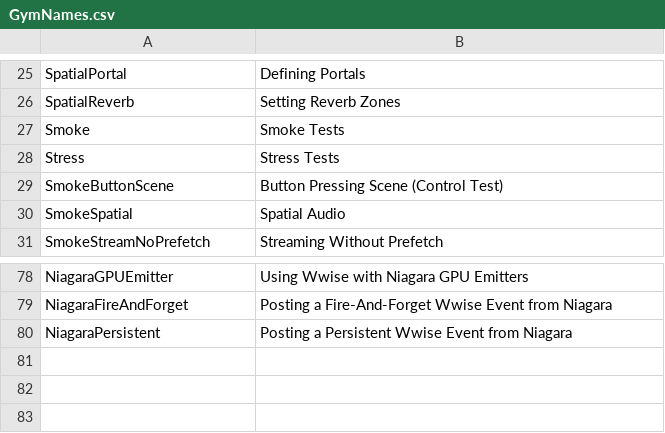
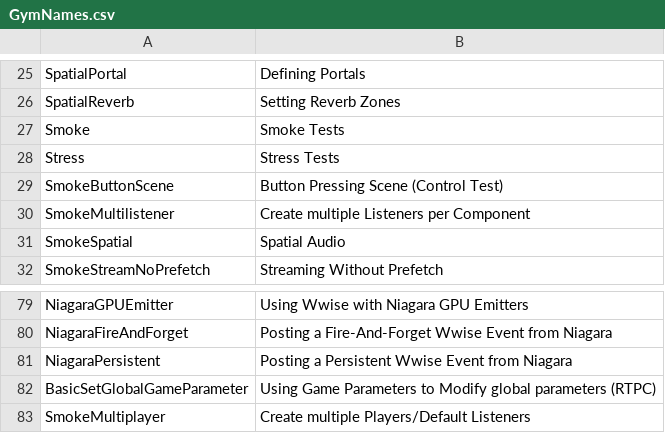
Before and after one commit to audiokinetic/Gyms, a CSV file: Unreal/Content/MainMenu/GymNames.csv, drawn as a sheet; only a part is shown, gaps mark what is left out; the diff names each change by its address in the sheet, - before the commit and + after, or states it on an @@ line.

Commit message:
WG-71519: Add Multilistener/Multiplayer gyms
- WG-72441: An upgrade to 5.2 was also required

Change-Id: Ibe5e5d5e214aff5c2bb4b0cf38cec172d787d79c

```diff
--- a/Unreal/Content/MainMenu/GymNames.csv
+++ b/Unreal/Content/MainMenu/GymNames.csv
+row 30: SmokeMultilistener | Create multiple Listeners per Component
+row 82: BasicSetGlobalGameParameter | Using Game Parameters to Modify global parameters (RTPC)
+row 83: SmokeMultiplayer | Create multiple Players/Default Listeners
```
Also changed, not shown: 11 other files.
